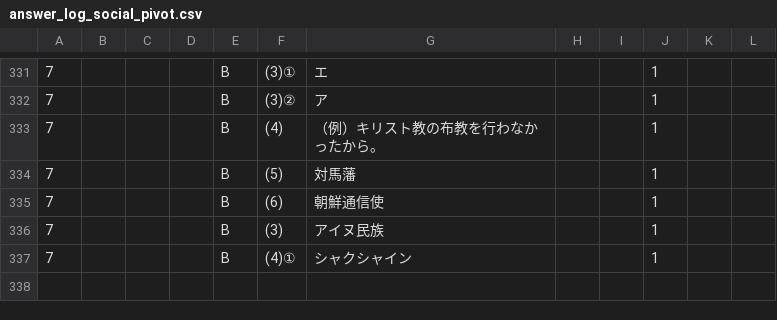
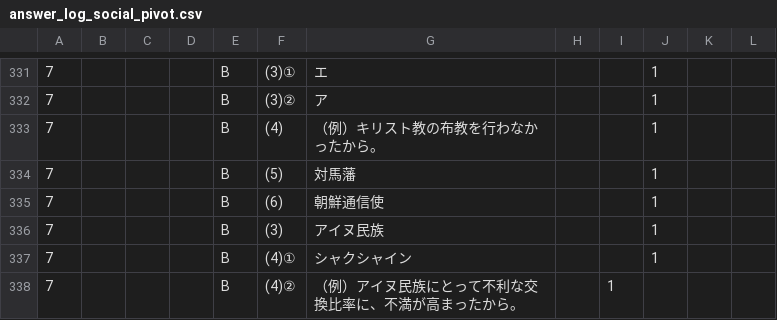
Before and after one commit to rebale-minobe/RIA, a CSV file: data/answer_log_social_pivot.csv, drawn as a sheet; only a part is shown, gaps mark what is left out; the diff names each change by its address in the sheet, - before the commit and + after, or states it on an @@ line.

Commit message:
[social] batsu: p7 B (4)②

```diff
--- a/data/answer_log_social_pivot.csv
+++ b/data/answer_log_social_pivot.csv
+row 338: 7 |  |  |  | B | (4)② | （例）アイヌ民族にとって不利な交換比率に、不満が高まったから。 |  | 1
```
